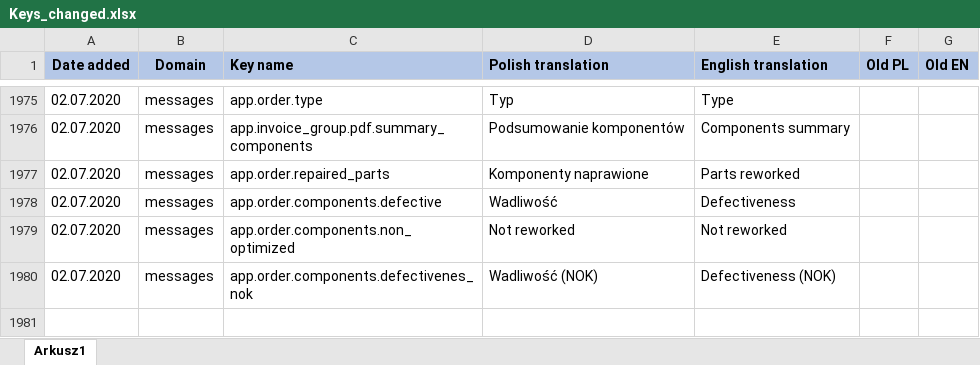
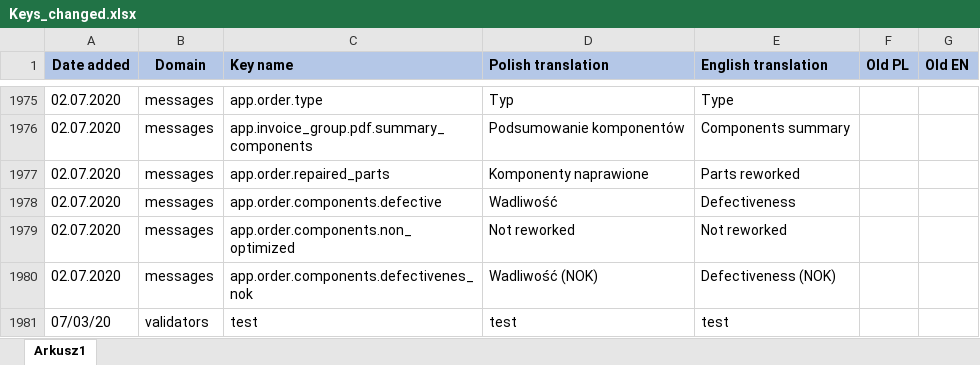
Before and after one commit to Starrky/EXS-Automation-Release, an Excel workbook: Logs/Keys_changed.xlsx, sheet Arkusz1, drawn as a sheet; only a part is shown, gaps mark what is left out; values as stored, in another font and other column widths than the file's, no borders; conditional formats and table styles not drawn; the diff names each change by its address in the sheet, - before the commit and + after, or states it on an @@ line.

```diff
--- a/Logs/Keys_changed.xlsx (sheet Arkusz1)
+++ b/Logs/Keys_changed.xlsx (sheet Arkusz1)
+row 1981: 07/03/20 | validators | test | test | test
```
Also changed, not shown: 11 other files.
